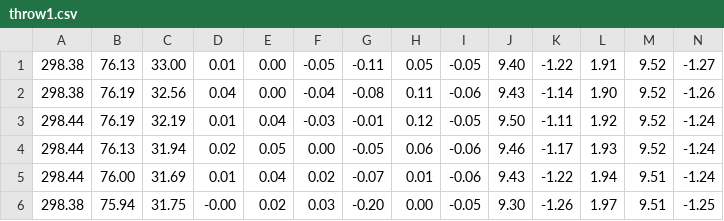
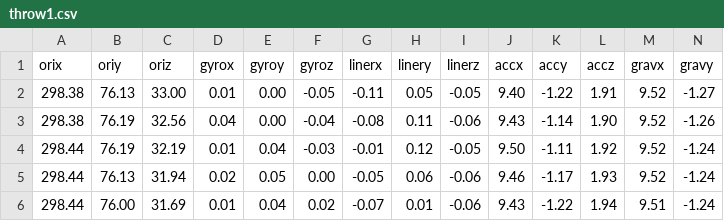
Before and after one commit to Illugi317/project_3-1, a CSV file: csv/throw1.csv, drawn as a sheet; only a part is shown; the shorter side is filled out with more unchanged rows; rows hold the shown columns only; the diff names each change by its address in the sheet, - before the commit and + after, or states it on an @@ line.

```diff
--- a/csv/throw1.csv
+++ b/csv/throw1.csv
+row 1: orix | oriy | oriz | gyrox | gyroy | gyroz | linerx | linery | linerz | accx | accy | accz | gravx | gravy
```
Also changed, not shown: csv/throw2.csv, csv/throw_floor.csv, 2 other files.
